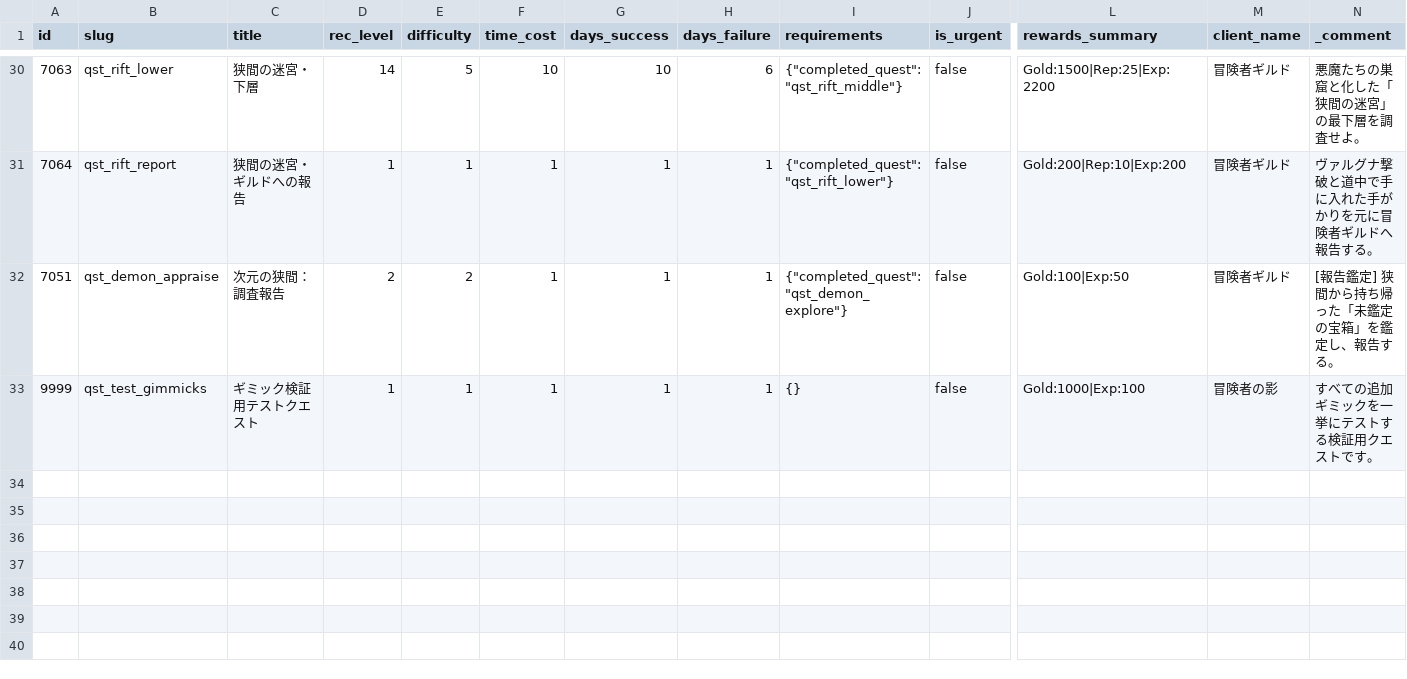
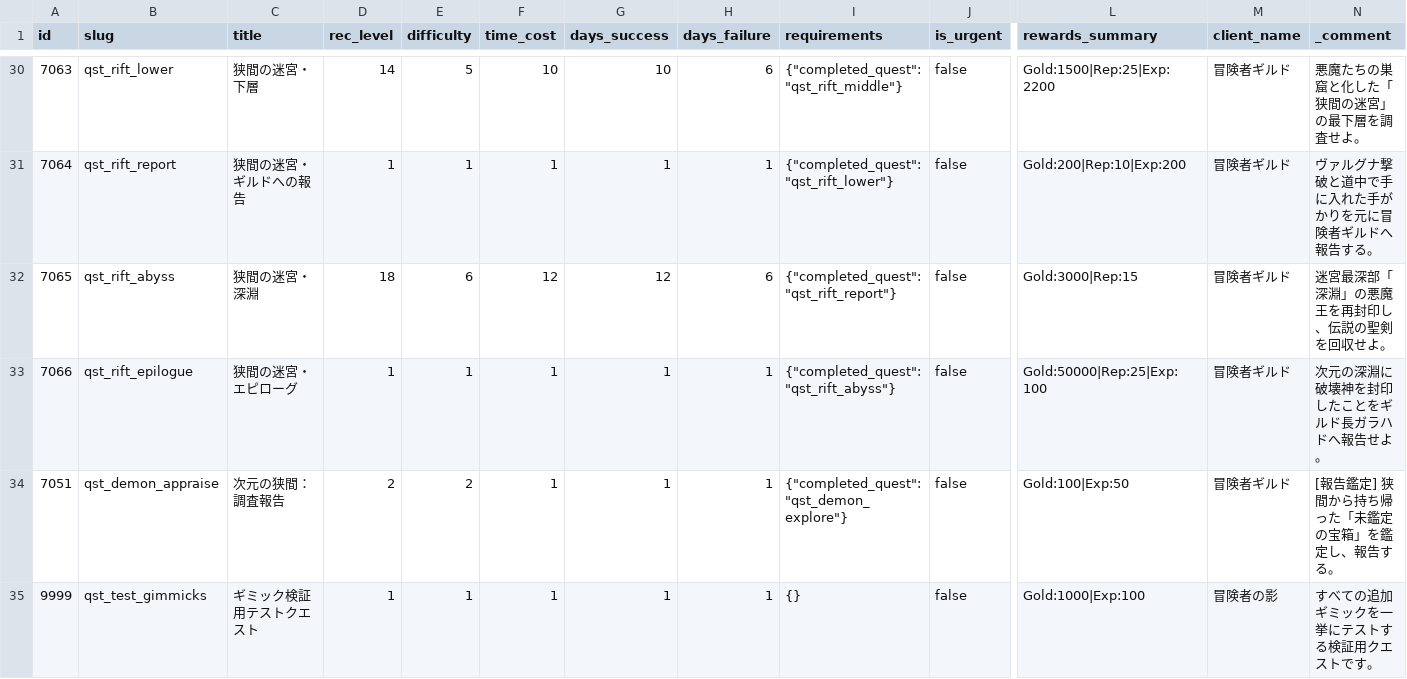
Before and after one commit to kiyoshikitamura/code-wirth-dawn, a CSV file: src/data/csv/quests_special.csv, drawn as a sheet; only a part is shown, gaps mark what is left out; rows hold the shown columns only; the diff names each change by its address in the sheet, - before the commit and + after, or states it on an @@ line.

```diff
--- a/src/data/csv/quests_special.csv
+++ b/src/data/csv/quests_special.csv
+row 32: 7065 | qst_rift_abyss | 狭間の迷宮・深淵 | 18 | 6 | 12 | 12 | 6 | {"completed_quest":"qst_rift_report"} | false | Gold:3000|Rep:15 | 冒険者ギルド | 迷宮最深部「深淵」の悪魔王を再封印し、伝説の聖剣を回収せよ。
+row 33: 7066 | qst_rift_epilogue | 狭間の迷宮・エピローグ | 1 | 1 | 1 | 1 | 1 | {"completed_quest":"qst_rift_abyss"} | false | Gold:50000|Rep:25|Exp:100 | 冒険者ギルド | 次元の深淵に破壊神を封印したことをギルド長ガラハドへ報告せよ。
```
Also changed, not shown: src/data/csv/scenarios/7062_qst_rift_middle.csv, src/data/csv/scenarios/7064_qst_rift_report.csv, 13 other files.
